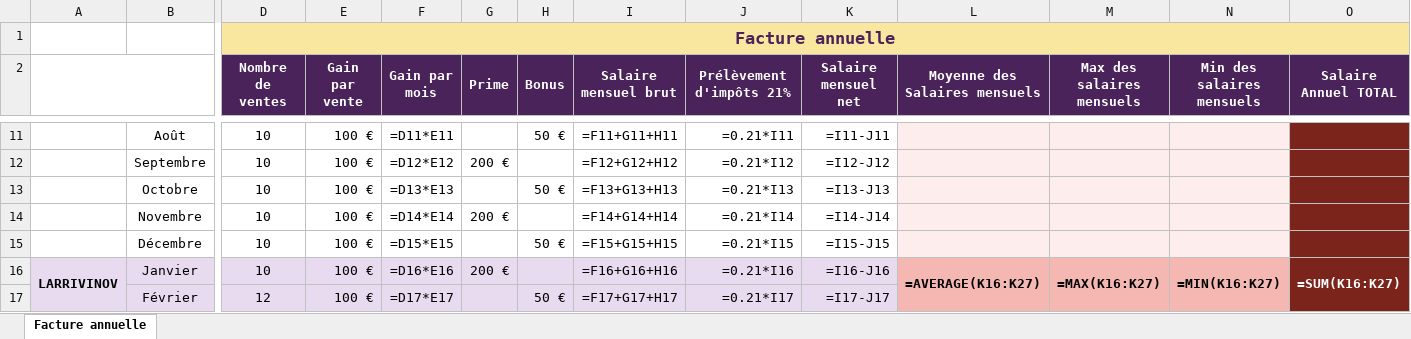
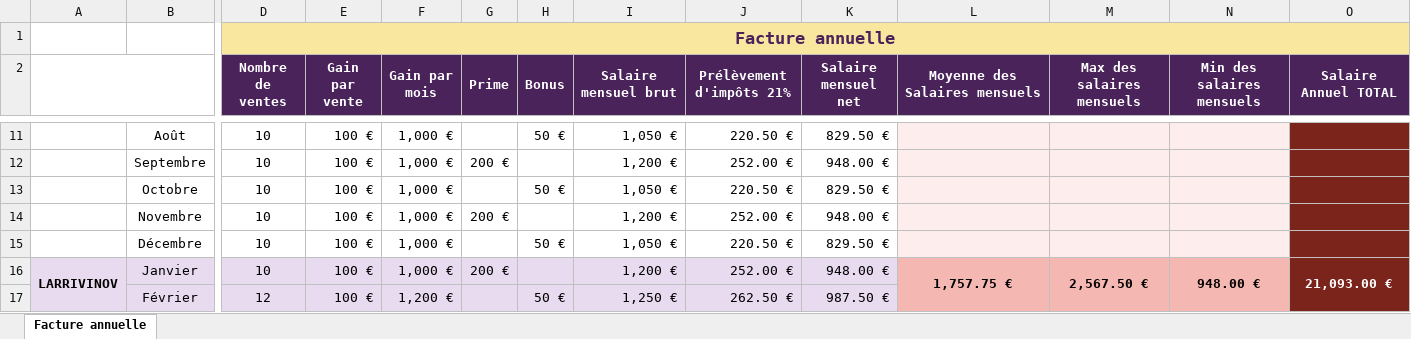
Before and after one commit to vaslarinmelnikova-hash/Dacha, an Excel workbook: excel-facture-annuelle/Facture_annuelle.xlsx, sheet Facture annuelle, drawn as a sheet; only a part is shown, gaps mark what is left out; values as stored, in another font and other column widths than the file's, no borders; formulas without a stored value are shown as written; charts and pictures not drawn; the diff covers the shown part only; the diff names each change by its address in the sheet, - before the commit and + after, or states it on an @@ line.

```diff
--- a/excel-facture-annuelle/Facture_annuelle.xlsx (sheet Facture annuelle)
+++ b/excel-facture-annuelle/Facture_annuelle.xlsx (sheet Facture annuelle)
-E1:O1 fill: none
+E1:O1 fill: #F9E79F
-F11 (Gain par mois): =D11*E11
+F11 (Gain par mois): 1,000 €
-I11 (Salaire mensuel brut): =F11+G11+H11
+I11 (Salaire mensuel brut): 1,050 €
-J11 (Prélèvement d'impôts 21%): =0.21*I11
+J11 (Prélèvement d'impôts 21%): 220.50 €
-K11 (Salaire mensuel net): =I11-J11
+K11 (Salaire mensuel net): 829.50 €
-F12 (Gain par mois): =D12*E12
+F12 (Gain par mois): 1,000 €
-I12 (Salaire mensuel brut): =F12+G12+H12
+I12 (Salaire mensuel brut): 1,200 €
-J12 (Prélèvement d'impôts 21%): =0.21*I12
+J12 (Prélèvement d'impôts 21%): 252.00 €
-K12 (Salaire mensuel net): =I12-J12
+K12 (Salaire mensuel net): 948.00 €
-F13 (Gain par mois): =D13*E13
+F13 (Gain par mois): 1,000 €
-I13 (Salaire mensuel brut): =F13+G13+H13
+I13 (Salaire mensuel brut): 1,050 €
-J13 (Prélèvement d'impôts 21%): =0.21*I13
+J13 (Prélèvement d'impôts 21%): 220.50 €
-K13 (Salaire mensuel net): =I13-J13
+K13 (Salaire mensuel net): 829.50 €
-F14 (Gain par mois): =D14*E14
+F14 (Gain par mois): 1,000 €
-I14 (Salaire mensuel brut): =F14+G14+H14
+I14 (Salaire mensuel brut): 1,200 €
-J14 (Prélèvement d'impôts 21%): =0.21*I14
+J14 (Prélèvement d'impôts 21%): 252.00 €
-K14 (Salaire mensuel net): =I14-J14
+K14 (Salaire mensuel net): 948.00 €
-F15 (Gain par mois): =D15*E15
+F15 (Gain par mois): 1,000 €
-I15 (Salaire mensuel brut): =F15+G15+H15
+I15 (Salaire mensuel brut): 1,050 €
-J15 (Prélèvement d'impôts 21%): =0.21*I15
+J15 (Prélèvement d'impôts 21%): 220.50 €
-K15 (Salaire mensuel net): =I15-J15
+K15 (Salaire mensuel net): 829.50 €
-F16 (Gain par mois): =D16*E16
+F16 (Gain par mois): 1,000 €
-I16 (Salaire mensuel brut): =F16+G16+H16
+I16 (Salaire mensuel brut): 1,200 €
-J16 (Prélèvement d'impôts 21%): =0.21*I16
+J16 (Prélèvement d'impôts 21%): 252.00 €
-K16 (Salaire mensuel net): =I16-J16
+K16 (Salaire mensuel net): 948.00 €
-L16 (Moyenne des Salaires mensuels): =AVERAGE(K16:K27)
+L16 (Moyenne des Salaires mensuels): 1,757.75 €
-M16 (Max des salaires mensuels): =MAX(K16:K27)
+M16 (Max des salaires mensuels): 2,567.50 €
-N16 (Min des salaires mensuels): =MIN(K16:K27)
+N16 (Min des salaires mensuels): 948.00 €
-O16 (Salaire Annuel TOTAL): =SUM(K16:K27)
+O16 (Salaire Annuel TOTAL): 21,093.00 €
-F17 (Gain par mois): =D17*E17
+F17 (Gain par mois): 1,200 €
-I17 (Salaire mensuel brut): =F17+G17+H17
+I17 (Salaire mensuel brut): 1,250 €
-J17 (Prélèvement d'impôts 21%): =0.21*I17
+J17 (Prélèvement d'impôts 21%): 262.50 €
-K17 (Salaire mensuel net): =I17-J17
+K17 (Salaire mensuel net): 987.50 €
```
Also changed, not shown: 177 edited cells elsewhere in this sheet, charts or pictures.
